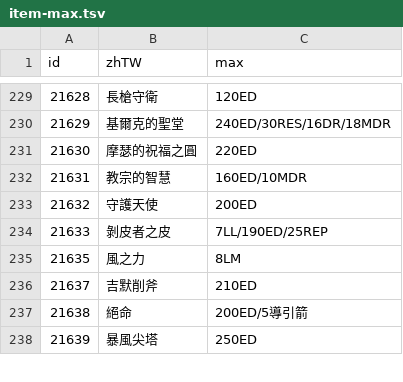
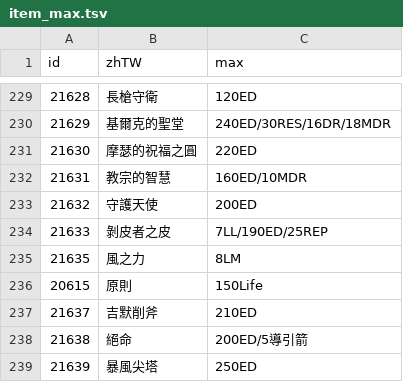
Before and after one commit to Wing924/d2r-wing, a TSV file: resources/item_max.tsv (was resources/item-max.tsv), drawn as a sheet; only a part is shown, gaps mark what is left out.

```diff
--- a/resources/item-max.tsv
+++ b/resources/item_max.tsv
@@ -235,2 +235,3 @@ id	zhTW	max
 21635	風之力	8LM
+20615	原則	150Life
 21637	吉默削斧	210ED
```
Also changed, not shown: 13 other files.
